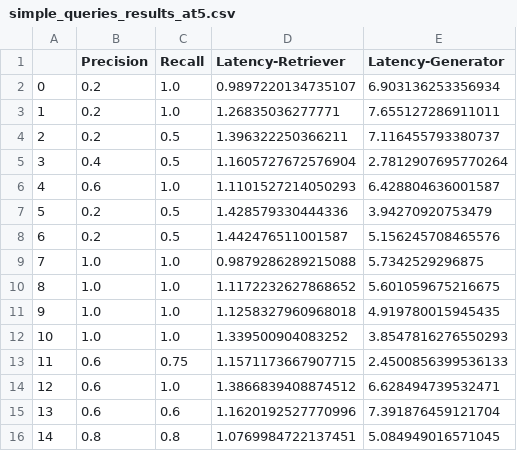
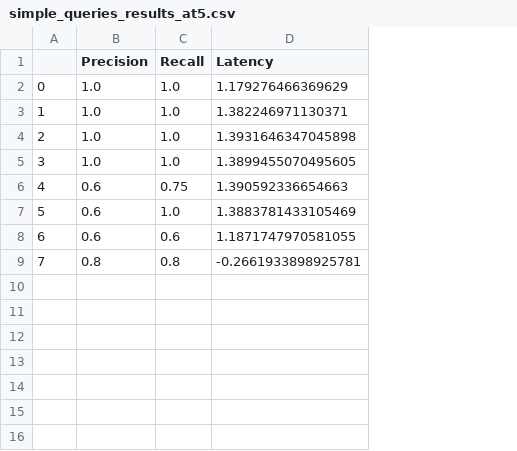
Before and after one commit to silam741852963/RAGGIN, a CSV file: evaluations/results/simple_queries_results_at5.csv, drawn as a sheet; removed rows and columns are numbered as before the commit, all else as after; the diff names each change by its address in the sheet, - before the commit and + after, or states it on an @@ line.

```diff
--- a/evaluations/results/simple_queries_results_at5.csv
+++ b/evaluations/results/simple_queries_results_at5.csv
-column D (Latency-Retriever), rows 9-16: 0.9879286289215088 | 1.1172232627868652 | 1.1258327960968018 | 1.339500904083252 | 1.1571173667907715 | 1.3866839408874512 | 1.1620192527770996 | 1.0769984722137451
-column E (Latency-Generator), rows 9-16: 5.7342529296875 | 5.601059675216675 | 4.919780015945435 | 3.8547816276550293 | 2.4500856399536133 | 6.628494739532471 | 7.391876459121704 | 5.084949016571045
+column D (Latency), rows 2-9: 1.179276466369629 | 1.382246971130371 | 1.3931646347045898 | 1.3899455070495605 | 1.390592336654663 | 1.3883781433105469 | 1.1871747970581055 | -0.2661933898925781
-row 2: 0 | 0.2 | 1.0 | 0.9897220134735107 | 6.903136253356934
-row 3: 1 | 0.2 | 1.0 | 1.26835036277771 | 7.655127286911011
-row 4: 2 | 0.2 | 0.5 | 1.396322250366211 | 7.116455793380737
-row 5: 3 | 0.4 | 0.5 | 1.1605727672576904 | 2.7812907695770264
-row 6: 4 | 0.6 | 1.0 | 1.1101527214050293 | 6.428804636001587
-row 7: 5 | 0.2 | 0.5 | 1.428579330444336 | 3.94270920753479
-row 8: 6 | 0.2 | 0.5 | 1.442476511001587 | 5.156245708465576
@@ column A renumbered from row 2 down @@
```
Also changed, not shown: evaluations/results/simple_queries_results_at1.csv, evaluations/results/simple_queries_results_at3.csv, 52 other files.
